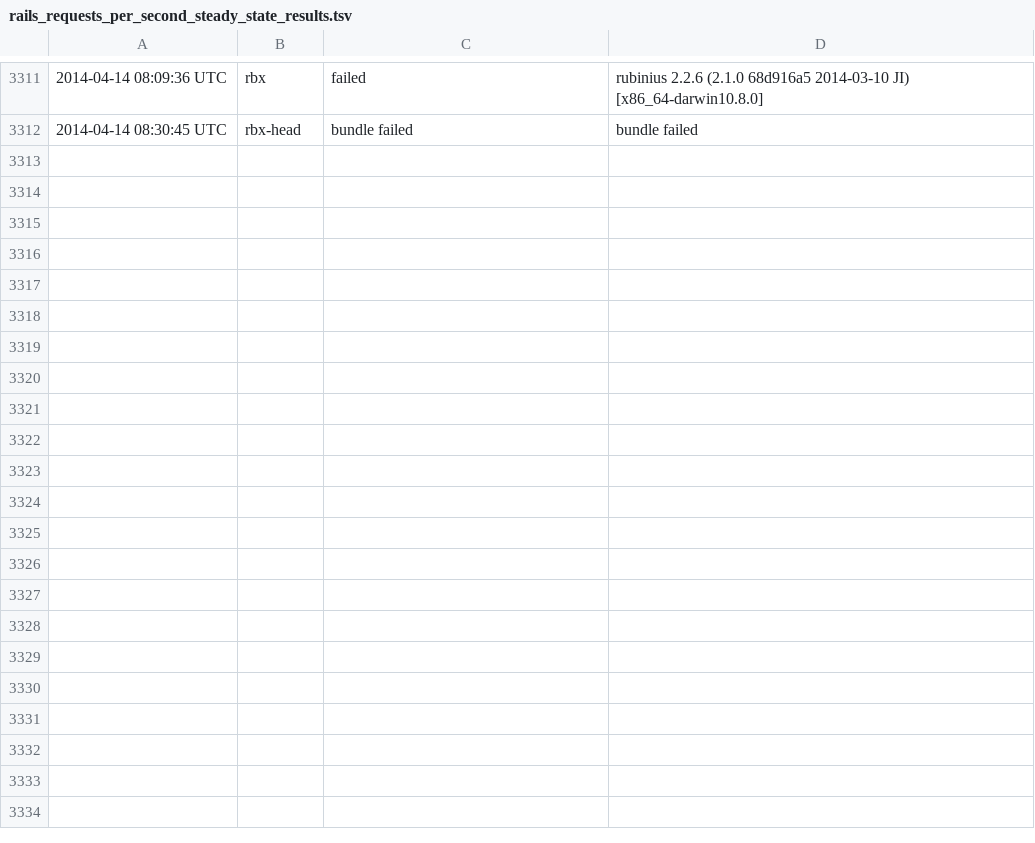
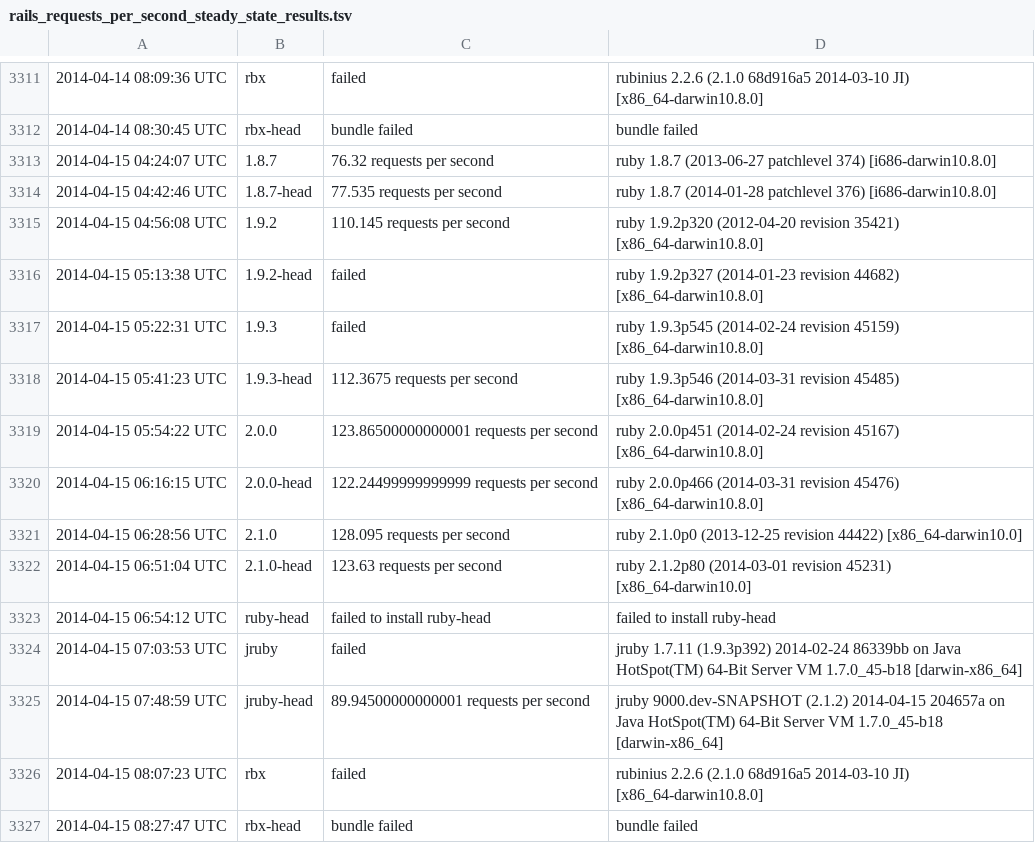
Before and after one commit to brianhempel/isrubyfastyet, a TSV file: results/rails_requests_per_second_steady_state_results.tsv, drawn as a sheet; only a part is shown, gaps mark what is left out; the diff names each change by its address in the sheet, - before the commit and + after, or states it on an @@ line.

```diff
--- a/results/rails_requests_per_second_steady_state_results.tsv
+++ b/results/rails_requests_per_second_steady_state_results.tsv
+row 3313: 2014-04-15 04:24:07 UTC | 1.8.7 | 76.32 requests per second | ruby 1.8.7 (2013-06-27 patchlevel 374) [i686-darwin10.8.0]
+row 3314: 2014-04-15 04:42:46 UTC | 1.8.7-head | 77.535 requests per second | ruby 1.8.7 (2014-01-28 patchlevel 376) [i686-darwin10.8.0]
+row 3315: 2014-04-15 04:56:08 UTC | 1.9.2 | 110.145 requests per second | ruby 1.9.2p320 (2012-04-20 revision 35421) [x86_64-darwin10.8.0]
+row 3316: 2014-04-15 05:13:38 UTC | 1.9.2-head | failed | ruby 1.9.2p327 (2014-01-23 revision 44682) [x86_64-darwin10.8.0]
+row 3317: 2014-04-15 05:22:31 UTC | 1.9.3 | failed | ruby 1.9.3p545 (2014-02-24 revision 45159) [x86_64-darwin10.8.0]
+row 3318: 2014-04-15 05:41:23 UTC | 1.9.3-head | 112.3675 requests per second | ruby 1.9.3p546 (2014-03-31 revision 45485) [x86_64-darwin10.8.0]
+row 3319: 2014-04-15 05:54:22 UTC | 2.0.0 | 123.86500000000001 requests per second | ruby 2.0.0p451 (2014-02-24 revision 45167) [x86_64-darwin10.8.0]
+row 3320: 2014-04-15 06:16:15 UTC | 2.0.0-head | 122.24499999999999 requests per second | ruby 2.0.0p466 (2014-03-31 revision 45476) [x86_64-darwin10.8.0]
+row 3321: 2014-04-15 06:28:56 UTC | 2.1.0 | 128.095 requests per second | ruby 2.1.0p0 (2013-12-25 revision 44422) [x86_64-darwin10.0]
+row 3322: 2014-04-15 06:51:04 UTC | 2.1.0-head | 123.63 requests per second | ruby 2.1.2p80 (2014-03-01 revision 45231) [x86_64-darwin10.0]
+row 3323: 2014-04-15 06:54:12 UTC | ruby-head | failed to install ruby-head | failed to install ruby-head
+row 3324: 2014-04-15 07:03:53 UTC | jruby | failed | jruby 1.7.11 (1.9.3p392) 2014-02-24 86339bb on Java HotSpot(TM) 64-Bit Server VM 1.7.0_45-b18 [darwin-x86_64]
+row 3325: 2014-04-15 07:48:59 UTC | jruby-head | 89.94500000000001 requests per second | jruby 9000.dev-SNAPSHOT (2.1.2) 2014-04-15 204657a on Java HotSpot(TM) 64-Bit Server VM 1.7.0_45-b18 [darwin-x86_64]
+row 3326: 2014-04-15 08:07:23 UTC | rbx | failed | rubinius 2.2.6 (2.1.0 68d916a5 2014-03-10 JI) [x86_64-darwin10.8.0]
+row 3327: 2014-04-15 08:27:47 UTC | rbx-head | bundle failed | bundle failed
```
Also changed, not shown: results/rails_memory_usage_results.tsv, results/rails_requests_per_second_results.tsv, 1 other file.
